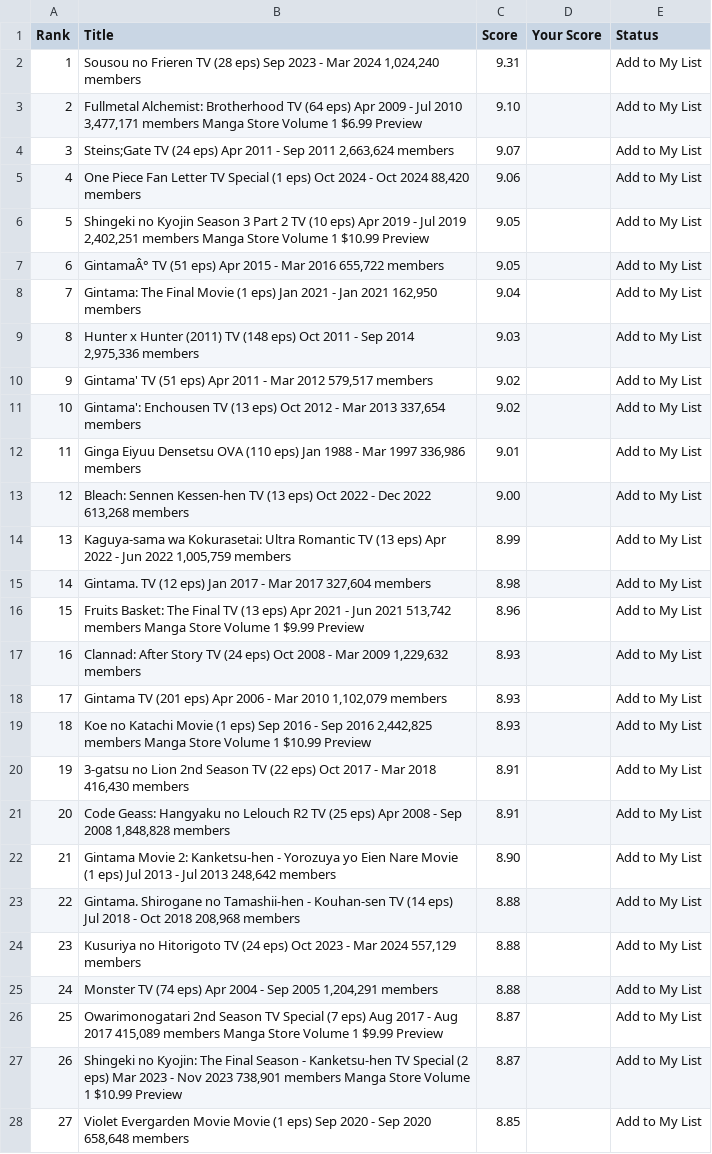
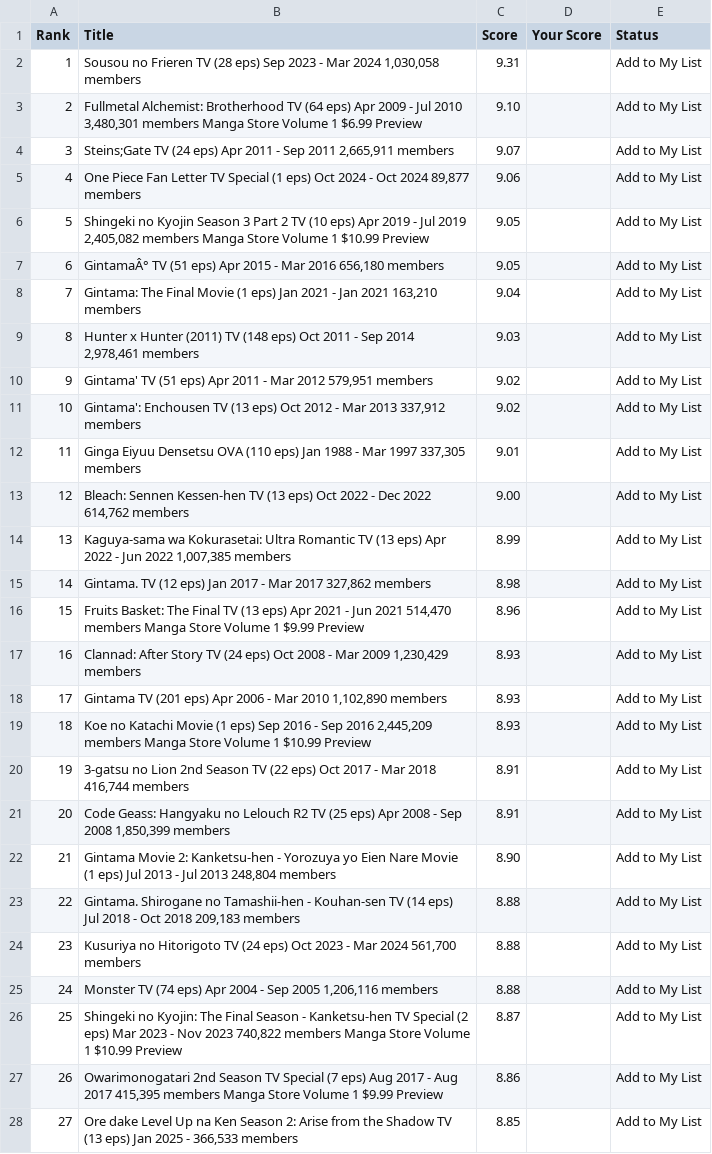
Before and after one commit to suiumkanulanbek/Top-Anime-Ratings, a CSV file: my_anime_rankings_project.csv, drawn as a sheet; only a part is shown; the diff covers the shown part only; the diff names each change by its address in the sheet, - before the commit and + after, or states it on an @@ line.

```diff
--- a/my_anime_rankings_project.csv
+++ b/my_anime_rankings_project.csv
-B2 (Title): …Mar 2024 1,024,240 members
+B2 (Title): …Mar 2024 1,030,058 members
-B3 (Title): …Jul 2010 3,477,171 members Manga…
+B3 (Title): …Jul 2010 3,480,301 members Manga…
-B4 (Title): …Sep 2011 2,663,624 members
+B4 (Title): …Sep 2011 2,665,911 members
-B5 (Title): …Oct 2024 88,420 members
+B5 (Title): …Oct 2024 89,877 members
-B6 (Title): …Jul 2019 2,402,251 members Manga…
+B6 (Title): …Jul 2019 2,405,082 members Manga…
-B7 (Title): …Mar 2016 655,722 members
+B7 (Title): …Mar 2016 656,180 members
-B8 (Title): …Jan 2021 162,950 members
+B8 (Title): …Jan 2021 163,210 members
-B9 (Title): …Sep 2014 2,975,336 members
+B9 (Title): …Sep 2014 2,978,461 members
-B10 (Title): …Mar 2012 579,517 members
+B10 (Title): …Mar 2012 579,951 members
-B11 (Title): …Mar 2013 337,654 members
+B11 (Title): …Mar 2013 337,912 members
-B12 (Title): …Mar 1997 336,986 members
+B12 (Title): …Mar 1997 337,305 members
-B13 (Title): …Dec 2022 613,268 members
+B13 (Title): …Dec 2022 614,762 members
-B14 (Title): …Jun 2022 1,005,759 members
+B14 (Title): …Jun 2022 1,007,385 members
-B15 (Title): …Mar 2017 327,604 members
+B15 (Title): …Mar 2017 327,862 members
-B16 (Title): …Jun 2021 513,742 members Manga…
+B16 (Title): …Jun 2021 514,470 members Manga…
-B17 (Title): …Mar 2009 1,229,632 members
+B17 (Title): …Mar 2009 1,230,429 members
-B18 (Title): …Mar 2010 1,102,079 members
+B18 (Title): …Mar 2010 1,102,890 members
-B19 (Title): …Sep 2016 2,442,825 members Manga…
+B19 (Title): …Sep 2016 2,445,209 members Manga…
-B20 (Title): …Mar 2018 416,430 members
+B20 (Title): …Mar 2018 416,744 members
-B21 (Title): …Sep 2008 1,848,828 members
+B21 (Title): …Sep 2008 1,850,399 members
-B22 (Title): …Jul 2013 248,642 members
+B22 (Title): …Jul 2013 248,804 members
-B23 (Title): …Oct 2018 208,968 members
+B23 (Title): …Oct 2018 209,183 members
-B24 (Title): …Mar 2024 557,129 members
+B24 (Title): …Mar 2024 561,700 members
-B25 (Title): …Sep 2005 1,204,291 members
+B25 (Title): …Sep 2005 1,206,116 members
-B26 (Title): Owarimonogatari 2nd Season TV Special (7 eps) Aug 2017 - Aug 2017 415,089 members Manga Store Volume 1 $9.99 Preview
+B26 (Title): Shingeki no Kyojin: The Final Season - Kanketsu-hen TV Special (2 eps) Mar 2023 - Nov 2023 740,822 members Manga Store Volume 1 $10.99 Preview
-B27 (Title): Shingeki no Kyojin: The Final Season - Kanketsu-hen TV Special (2 eps) Mar 2023 - Nov 2023 738,901 members Manga Store Volume 1 $10.99 Preview
+B27 (Title): Owarimonogatari 2nd Season TV Special (7 eps) Aug 2017 - Aug 2017 415,395 members Manga Store Volume 1 $9.99 Preview
-C27 (Score): 8.87
+C27 (Score): 8.86
-B28 (Title): Violet Evergarden Movie Movie (1 eps) Sep 2020 - Sep 2020 658,648 members
+B28 (Title): Ore dake Level Up na Ken Season 2: Arise from the Shadow TV (13 eps) Jan 2025 - 366,533 members
```
Also changed, not shown: 24 edited cells elsewhere in this file.
